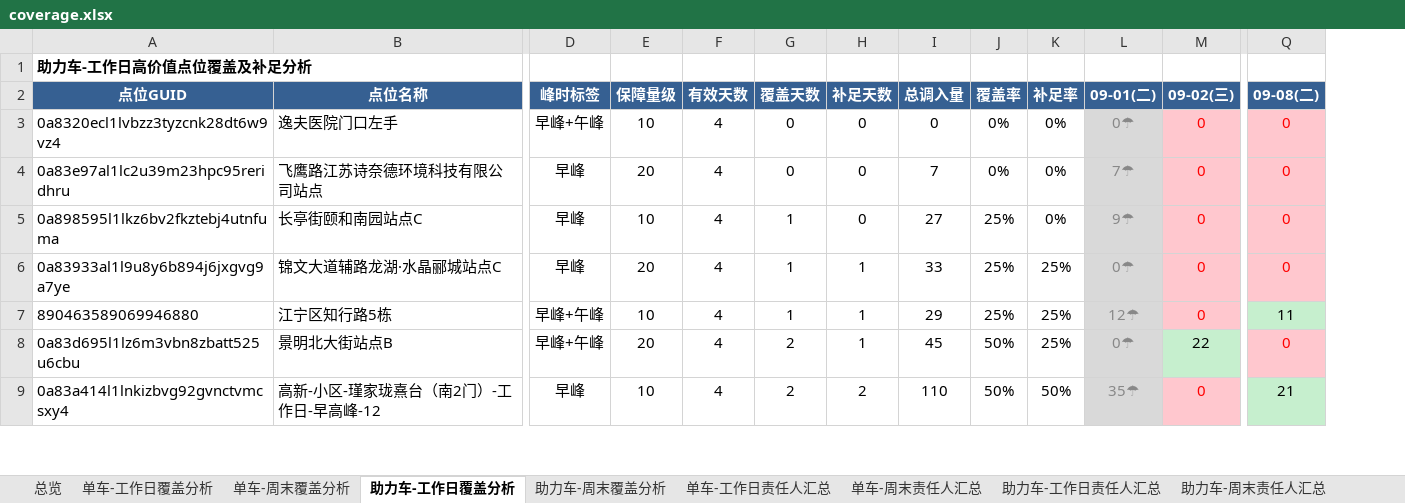
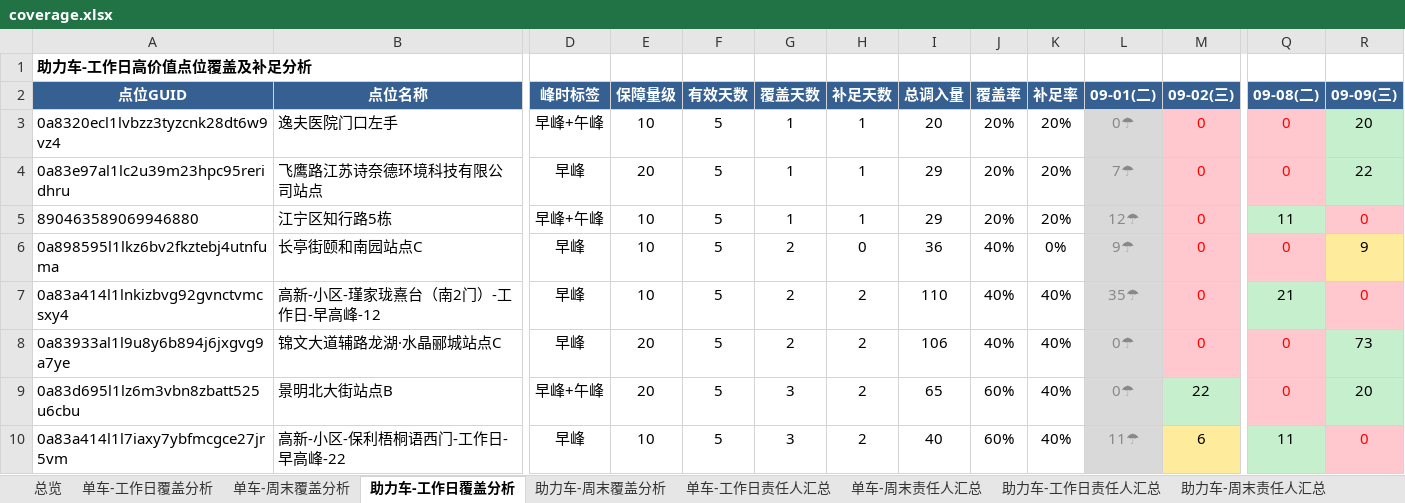
Before and after one commit to Zoey-1214/daily-report, an Excel workbook: coverage.xlsx, sheet 助力车-工作日覆盖分析, drawn as a sheet; only a part is shown, gaps mark what is left out; values as stored, in another font and other column widths than the file's, no borders; removed rows and columns are numbered as before the commit, all else as after; rows hold the shown columns only; the diff covers the shown part only; the diff names each change by its address in the sheet, - before the commit and + after, or states it on an @@ line.

```diff
--- a/coverage.xlsx (sheet 助力车-工作日覆盖分析)
+++ b/coverage.xlsx (sheet 助力车-工作日覆盖分析)
+column R (09-09(三)), rows 3-4: 20 | 22; row 6: 9; rows 8-9: 73 | 20
-F3:F4 (有效天数): 4
+F3:F4 (有效天数): 5
-G3:G4 (覆盖天数): 0
+G3:G4 (覆盖天数): 1
-H3:H4 (补足天数): 0
+H3:H4 (补足天数): 1
-I3 (总调入量): 0
+I3 (总调入量): 20
-J3:J4 (覆盖率): 0%
+J3:J4 (覆盖率): 20%
-K3:K4 (补足率): 0%
+K3:K4 (补足率): 20%
-I4 (总调入量): 7
+I4 (总调入量): 29
+row 5: 890463589069946880 | 江宁区知行路5栋 | 早峰+午峰 | 10 | 5 | 1 | 1 | 29 | 20% | 20% | 12☂ | 0 | 11 | 0
-F6 (有效天数): 4
+F6 (有效天数): 5
-G6 (覆盖天数): 1
+G6 (覆盖天数): 2
-I6 (总调入量): 27
+I6 (总调入量): 36
-J6 (覆盖率): 25%
+J6 (覆盖率): 40%
+row 7: 0a83a414l1lnkizbvg92gvnctvmcsxy4 | 高新-小区-瑾家珑熹台（南2门）-工作日-早高峰-12 | 早峰 | 10 | 5 | 2 | 2 | 110 | 40% | 40% | 35☂ | 0 | 21 | 0
-F8 (有效天数): 4
+F8 (有效天数): 5
-G8 (覆盖天数): 1
+G8 (覆盖天数): 2
-H8 (补足天数): 1
+H8 (补足天数): 2
-I8 (总调入量): 33
+I8 (总调入量): 106
-J8 (覆盖率): 25%
+J8 (覆盖率): 40%
-K8 (补足率): 25%
+K8 (补足率): 40%
-row 7: 890463589069946880 | 江宁区知行路5栋 | 早峰+午峰 | 10 | 4 | 1 | 1 | 29 | 25% | 25% | 12☂ | 0 | 11
-F9 (有效天数): 4
+F9 (有效天数): 5
-G9 (覆盖天数): 2
+G9 (覆盖天数): 3
-H9 (补足天数): 1
+H9 (补足天数): 2
-I9 (总调入量): 45
+I9 (总调入量): 65
-J9 (覆盖率): 50%
+J9 (覆盖率): 60%
-K9 (补足率): 25%
+K9 (补足率): 40%
-row 9: 0a83a414l1lnkizbvg92gvnctvmcsxy4 | 高新-小区-瑾家珑熹台（南2门）-工作日-早高峰-12 | 早峰 | 10 | 4 | 2 | 2 | 110 | 50% | 50% | 35☂ | 0 | 21
+row 10: 0a83a414l1l7iaxy7ybfmcgce27jr5vm | 高新-小区-保利梧桐语西门-工作日-早高峰-22 | 早峰 | 10 | 5 | 3 | 2 | 40 | 60% | 40% | 11☂ | 6 | 11 | 0
```
Also changed, not shown: 2 added rows, 3 removed rows and 270 edited cells elsewhere in this sheet, sheet 单车-工作日覆盖分析, sheet 单车-工作日责任人汇总, sheet 助力车-工作日责任人汇总, sheet 总览.
